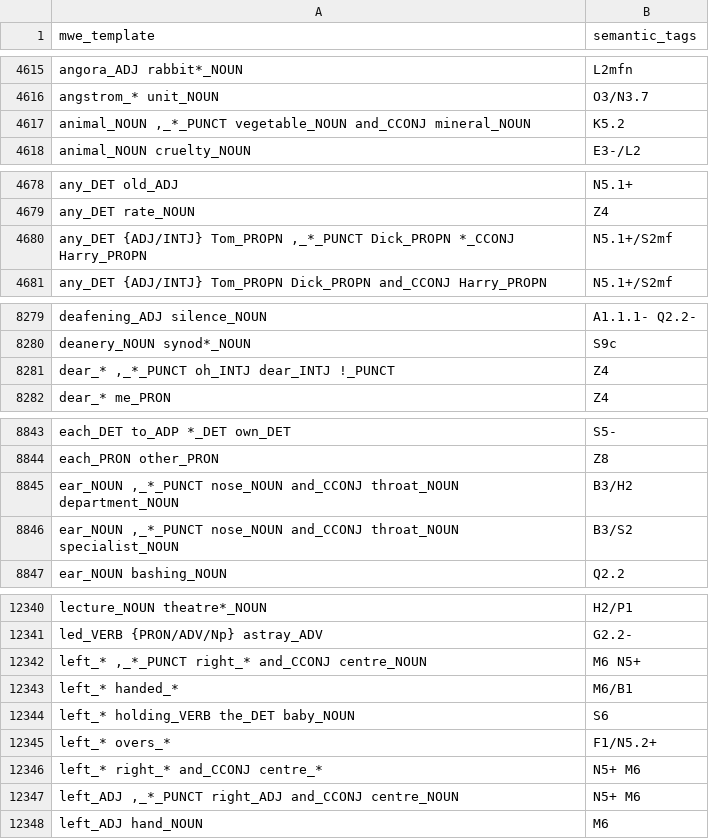
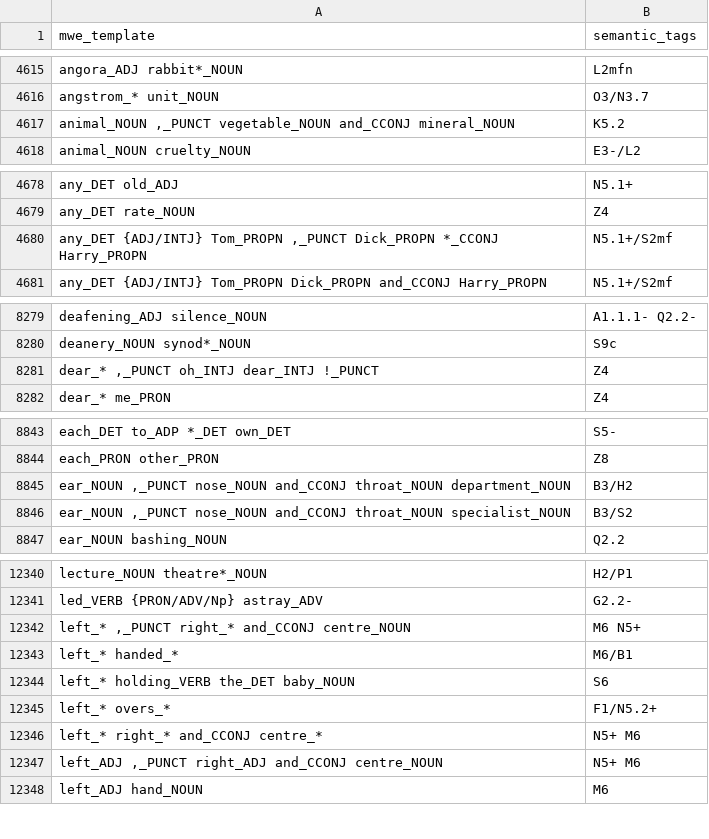
Before and after one commit to UCREL/Multilingual-USAS, a TSV file: English/mwe-en.tsv, drawn as a sheet; only a part is shown, gaps mark what is left out; the diff covers the shown part only.

```diff
--- a/English/mwe-en.tsv
+++ b/English/mwe-en.tsv
@@ -4616,3 +4616,3 @@ angora_ADJ rabbit*_NOUN	L2mfn
 angstrom_* unit_NOUN	O3/N3.7
-animal_NOUN ,_*_PUNCT vegetable_NOUN and_CCONJ mineral_NOUN	K5.2
+animal_NOUN ,_PUNCT vegetable_NOUN and_CCONJ mineral_NOUN	K5.2
 animal_NOUN cruelty_NOUN	E3-/L2
@@ -4679,3 +4679,3 @@ any_DET old_ADJ	N5.1+
 any_DET rate_NOUN	Z4
-any_DET {ADJ/INTJ} Tom_PROPN ,_*_PUNCT Dick_PROPN *_CCONJ Harry_PROPN	N5.1+/S2mf
+any_DET {ADJ/INTJ} Tom_PROPN ,_PUNCT Dick_PROPN *_CCONJ Harry_PROPN	N5.1+/S2mf
 any_DET {ADJ/INTJ} Tom_PROPN Dick_PROPN and_CCONJ Harry_PROPN	N5.1+/S2mf
@@ -8280,3 +8280,3 @@ deafening_ADJ silence_NOUN	A1.1.1- Q2.2-
 deanery_NOUN synod*_NOUN	S9c
-dear_* ,_*_PUNCT oh_INTJ dear_INTJ !_PUNCT	Z4
+dear_* ,_PUNCT oh_INTJ dear_INTJ !_PUNCT	Z4
 dear_* me_PRON	Z4
@@ -8844,4 +8844,4 @@ each_DET to_ADP *_DET own_DET	S5-
 each_PRON other_PRON	Z8
-ear_NOUN ,_*_PUNCT nose_NOUN and_CCONJ throat_NOUN department_NOUN	B3/H2
-ear_NOUN ,_*_PUNCT nose_NOUN and_CCONJ throat_NOUN specialist_NOUN	B3/S2
+ear_NOUN ,_PUNCT nose_NOUN and_CCONJ throat_NOUN department_NOUN	B3/H2
+ear_NOUN ,_PUNCT nose_NOUN and_CCONJ throat_NOUN specialist_NOUN	B3/S2
 ear_NOUN bashing_NOUN	Q2.2
@@ -12341,3 +12341,3 @@ lecture_NOUN theatre*_NOUN	H2/P1
 led_VERB {PRON/ADV/Np} astray_ADV	G2.2-
-left_* ,_*_PUNCT right_* and_CCONJ centre_NOUN	M6 N5+
+left_* ,_PUNCT right_* and_CCONJ centre_NOUN	M6 N5+
 left_* handed_*	M6/B1
@@ -12346,3 +12346,3 @@ left_* overs_*	F1/N5.2+
 left_* right_* and_CCONJ centre_*	N5+ M6
-left_ADJ ,_*_PUNCT right_ADJ and_CCONJ centre_NOUN	N5+ M6
+left_ADJ ,_PUNCT right_ADJ and_CCONJ centre_NOUN	N5+ M6
 left_ADJ hand_NOUN	M6
```
Also changed, not shown: 5 edited cells elsewhere in this file.
